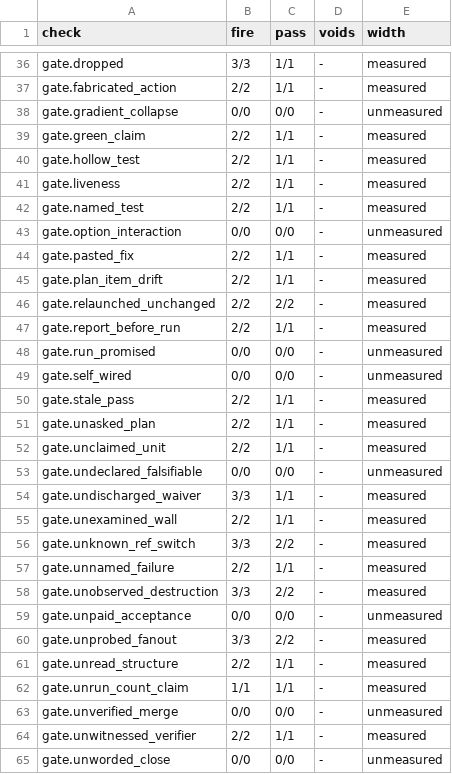
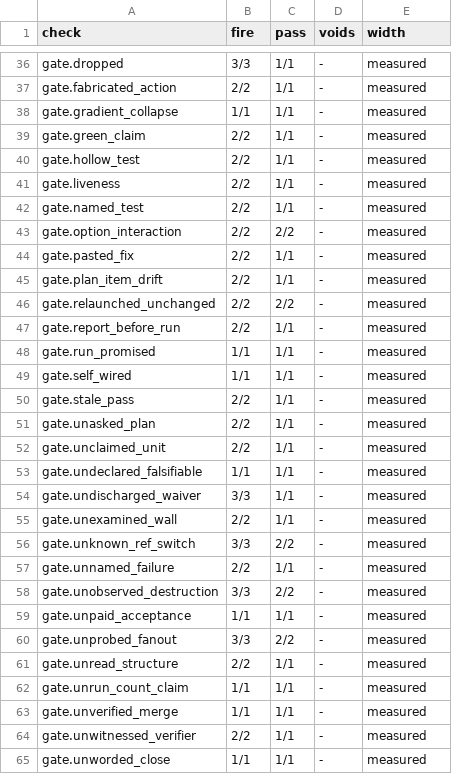
Before and after one commit to Clear-Sights/Makoto, a TSV file: docs/COVERAGE.tsv, drawn as a sheet; only a part is shown, gaps mark what is left out; the diff covers the shown part only.

Commit message:
Every check measured: a planted miss and a clean look-alike for all 64; two live false fires closed (3.4.19)
- The mesh gains a catch and a pass for each of the 19 checks that had none (I/, J/, K/, L/).
  gate.undeclared_falsifiable and gate.self_wired leave EXCLUDED: a makoto checkout in the
  working tree and a disableAllHooks project setting drive them.
- option_interaction: the failing command passing later unchanged owes no option. Live
  2026-09-29: a suite red on a stashed source, then green with -q after the pop, then green again
  without -q (H/option_rerun_pass, red on 3.4.18).
- canon destructive_command: an rm whose every target this session made with mkdir destroys
  no prior work. Live: rm -rf ~/lme2 after mkdir -p ~/lme2 (H/destruct_made_pass, red on 3.4.18).
- tools/done.sh now fails unless docs/COVERAGE.tsv reads every check measured (planted: one
  row set to unmeasured, and the guard fires).

Measured: MAKOTO DONE, 209 cases, 64 roots, distance 0, 64 of 64 measured; the suite reads
2619 passed.

```diff
--- a/docs/COVERAGE.tsv
+++ b/docs/COVERAGE.tsv
@@ -37,3 +37,3 @@ gate.dropped	3/3	1/1	-	measured
 gate.fabricated_action	2/2	1/1	-	measured
-gate.gradient_collapse	0/0	0/0	-	unmeasured
+gate.gradient_collapse	1/1	1/1	-	measured
 gate.green_claim	2/2	1/1	-	measured
@@ -42,3 +42,3 @@ gate.liveness	2/2	1/1	-	measured
 gate.named_test	2/2	1/1	-	measured
-gate.option_interaction	0/0	0/0	-	unmeasured
+gate.option_interaction	2/2	2/2	-	measured
 gate.pasted_fix	2/2	1/1	-	measured
@@ -47,4 +47,4 @@ gate.relaunched_unchanged	2/2	2/2	-	measured
 gate.report_before_run	2/2	1/1	-	measured
-gate.run_promised	0/0	0/0	-	unmeasured
-gate.self_wired	0/0	0/0	-	unmeasured
+gate.run_promised	1/1	1/1	-	measured
+gate.self_wired	1/1	1/1	-	measured
 gate.stale_pass	2/2	1/1	-	measured
@@ -52,3 +52,3 @@ gate.unasked_plan	2/2	1/1	-	measured
 gate.unclaimed_unit	2/2	1/1	-	measured
-gate.undeclared_falsifiable	0/0	0/0	-	unmeasured
+gate.undeclared_falsifiable	1/1	1/1	-	measured
 gate.undischarged_waiver	3/3	1/1	-	measured
@@ -58,3 +58,3 @@ gate.unnamed_failure	2/2	1/1	-	measured
 gate.unobserved_destruction	3/3	2/2	-	measured
-gate.unpaid_acceptance	0/0	0/0	-	unmeasured
+gate.unpaid_acceptance	1/1	1/1	-	measured
 gate.unprobed_fanout	3/3	2/2	-	measured
@@ -62,4 +62,4 @@ gate.unread_structure	2/2	1/1	-	measured
 gate.unrun_count_claim	1/1	1/1	-	measured
-gate.unverified_merge	0/0	0/0	-	unmeasured
+gate.unverified_merge	1/1	1/1	-	measured
 gate.unwitnessed_verifier	2/2	1/1	-	measured
-gate.unworded_close	0/0	0/0	-	unmeasured
+gate.unworded_close	1/1	1/1	-	measured
```
Also changed, not shown: 35 edited cells elsewhere in this file, docs/PLUGIN-DIGEST.tsv, tools/mesh/mesh.tsv, 50 other files.
